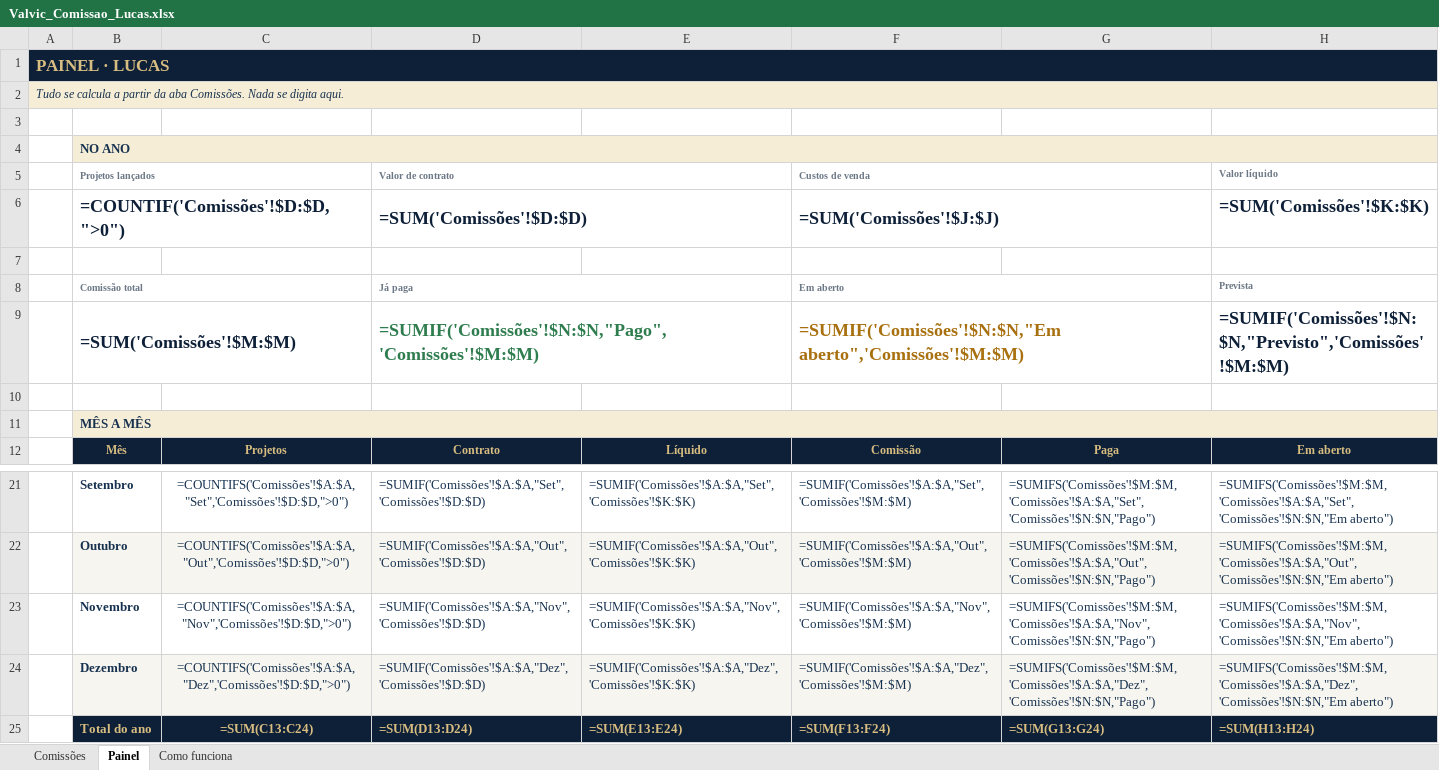
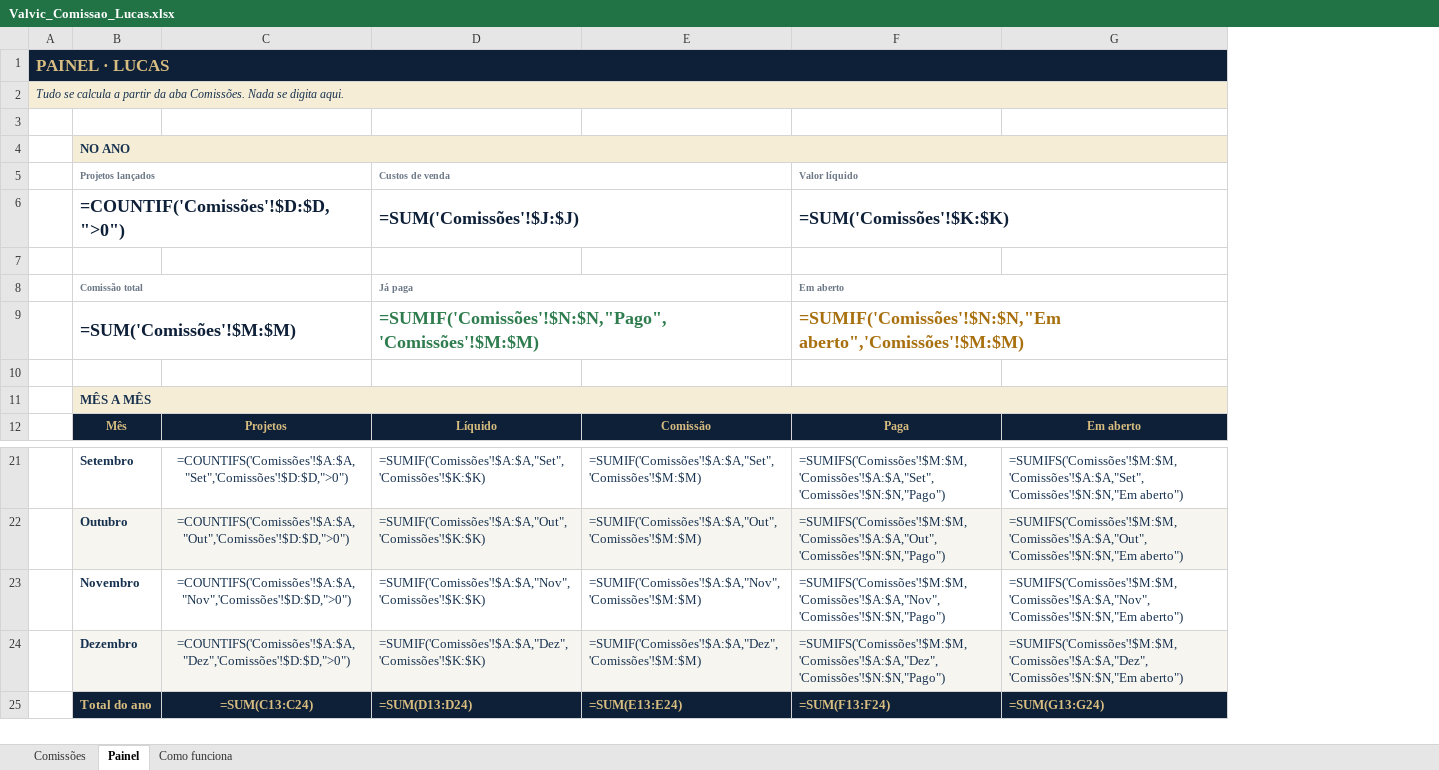
Before and after one commit to valvicmarcenaria-web/valvicorcamentista, an Excel workbook: painel/planilhas/Valvic_Comissao_Lucas.xlsx, sheet Painel, drawn as a sheet; only a part is shown, gaps mark what is left out; values as stored, in another font and other column widths than the file's, no borders; formulas without a stored value are shown as written; removed rows and columns are numbered as before the commit, all else as after; the diff names each change by its address in the sheet, - before the commit and + after, or states it on an @@ line.

```diff
--- a/painel/planilhas/Valvic_Comissao_Lucas.xlsx (sheet Painel)
+++ b/painel/planilhas/Valvic_Comissao_Lucas.xlsx (sheet Painel)
-column D, rows 5-12: Valor de contrato | =SUM('Comissões'!$D:$D) |  | Já paga | =SUMIF('Comissões'!$N:$N,"Pago",'Comissões'!$M:$M) |  |  | Contrato; rows 21-25: =SUMIF('Comissões'!$A:$A,"Set",'Comissões'!$D:$D) | =SUMIF('Comissões'!$A:$A,"Out",'Comissões'!$D:$D) | =SUMIF('Comissões'!$A:$A,"Nov",'Comissões'!$D:$D) | =SUMIF('Comissões'!$A:$A,"Dez",'Comissões'!$D:$D) | =SUM(D13:D24)
-D5: (empty)
+D5: Custos de venda
+D5:E5 merged
-E5: Custos de venda
+E5: (empty)
-F5:G5 merged
-F5: (empty)
+F5: Valor líquido
+F5:G5 merged
-G5: Valor líquido
+G5: (empty)
-D6: (empty)
+D6: =SUM('Comissões'!$J:$J)
+D6:E6 merged
-E6: =SUM('Comissões'!$J:$J)
+E6: (empty)
-F6:G6 merged
-F6: (empty)
+F6: =SUM('Comissões'!$K:$K)
+F6:G6 merged
-G6: =SUM('Comissões'!$K:$K)
+G6: (empty)
-D8: (empty)
+D8: Já paga
+D8:E8 merged
-E8: Em aberto
+E8: (empty)
-F8:G8 merged
-F8: (empty)
+F8: Em aberto
+F8:G8 merged
-G8: Prevista
+G8: (empty)
-D9: (empty)
+D9: =SUMIF('Comissões'!$N:$N,"Pago",'Comissões'!$M:$M)
+D9:E9 merged
-E9: =SUMIF('Comissões'!$N:$N,"Em aberto",'Comissões'!$M:$M)
+E9: (empty)
-F9:G9 merged
-F9: (empty)
+F9: =SUMIF('Comissões'!$N:$N,"Em aberto",'Comissões'!$M:$M)
+F9:G9 merged
-G9: =SUMIF('Comissões'!$N:$N,"Previsto",'Comissões'!$M:$M)
+G9: (empty)
-D25: =SUM(E13:E24)
+D25: =SUM(D13:D24)
-E25: =SUM(F13:F24)
+E25: =SUM(E13:E24)
-F25: =SUM(G13:G24)
+F25: =SUM(F13:F24)
-G25: =SUM(H13:H24)
+G25: =SUM(G13:G24)
```
Also changed, not shown: sheet Comissões, sheet Como funciona, painel/planilhas/Valvic_Comissao_Lorrane.xlsx, 1 other file.
